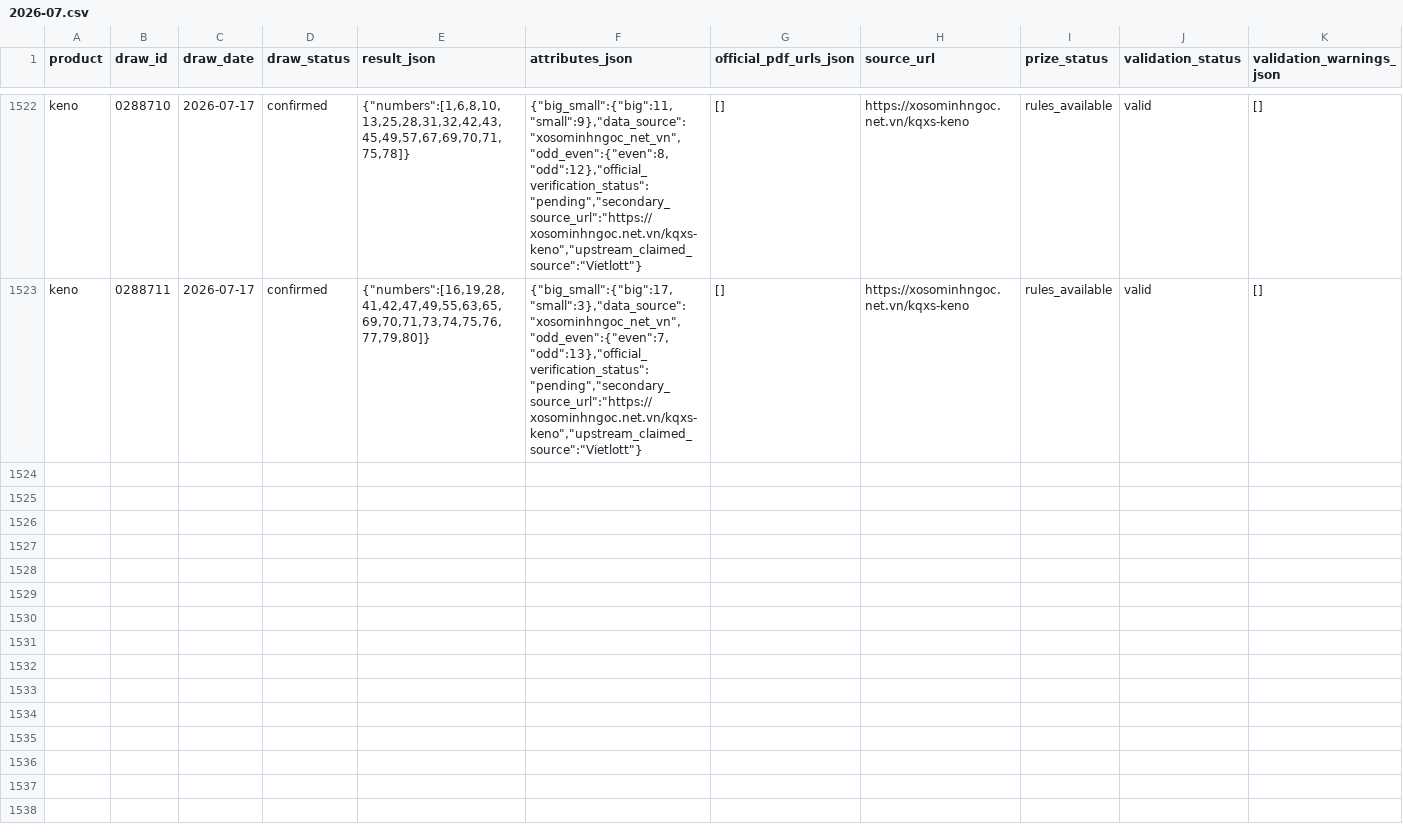
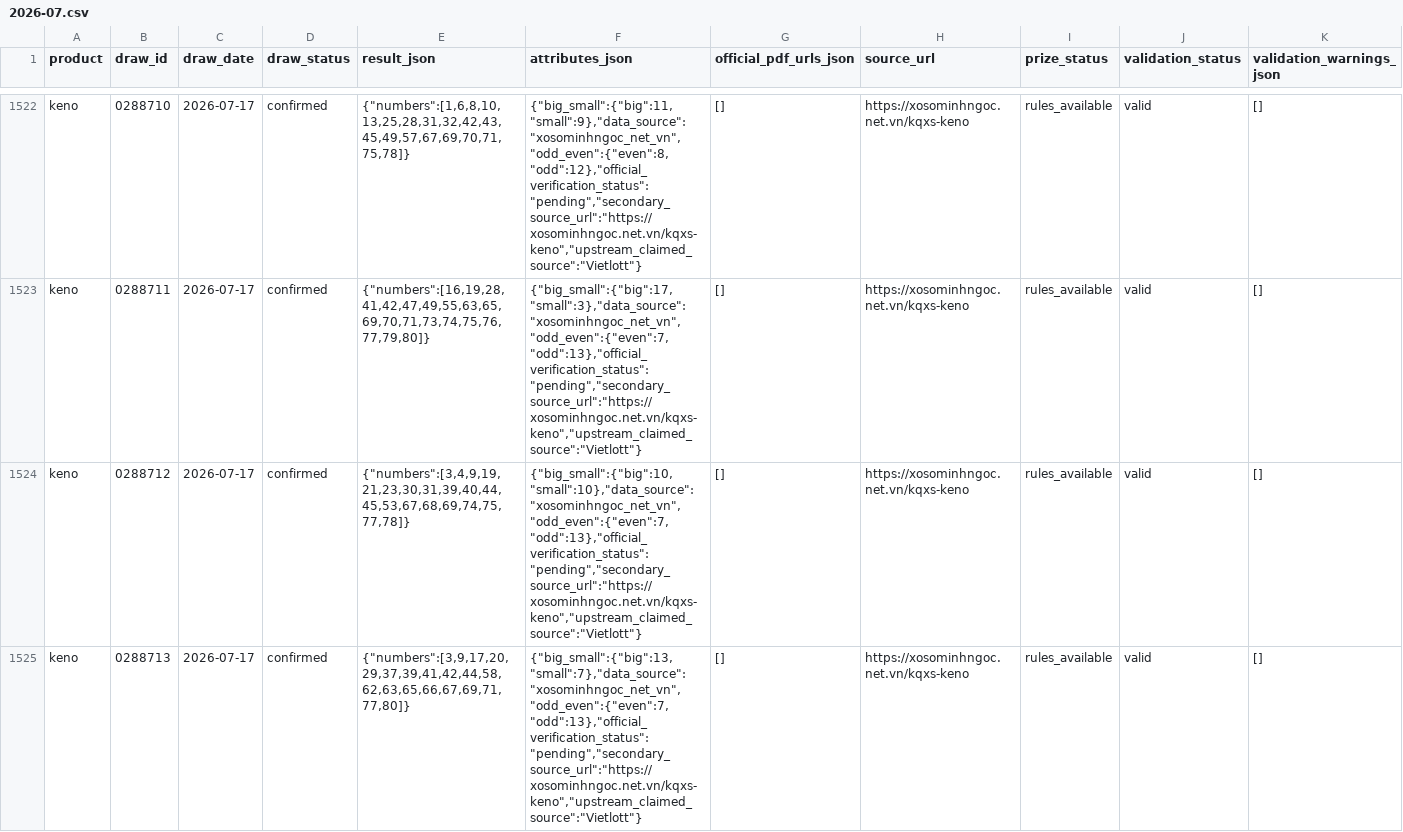
Before and after one commit to NhanAZ-Data/vietlott-data-research, a CSV file: datasets/draws/keno/2026-07.csv, drawn as a sheet; only a part is shown, gaps mark what is left out; rows hold the shown columns only; the diff covers the shown part only; the diff names each change by its address in the sheet, - before the commit and + after, or states it on an @@ line.

```diff
--- a/datasets/draws/keno/2026-07.csv
+++ b/datasets/draws/keno/2026-07.csv
+row 1524: keno | 0288712 | 2026-07-17 | confirmed | {"numbers":[3,4,9,19,21,23,30,31,39,40,44,45,53,67,68,69,74,75,77,78]} | {"big_small":{"big":10,"small":10},"data_source":"xosominhngoc_net_vn","odd_even":{"even":7,"odd":13},"official_verification_status":"pending","secondary_source_url":"https://xosominhngoc.net.vn/kqxs-keno","upstream_claimed_source":"Vietlott"} | [] | https://xosominhngoc.net.vn/kqxs-keno | rules_available | valid | []
+row 1525: keno | 0288713 | 2026-07-17 | confirmed | {"numbers":[3,9,17,20,29,37,39,41,42,44,58,62,63,65,66,67,69,71,77,80]} | {"big_small":{"big":13,"small":7},"data_source":"xosominhngoc_net_vn","odd_even":{"even":7,"odd":13},"official_verification_status":"pending","secondary_source_url":"https://xosominhngoc.net.vn/kqxs-keno","upstream_claimed_source":"Vietlott"} | [] | https://xosominhngoc.net.vn/kqxs-keno | rules_available | valid | []
```
Also changed, not shown: 2 added rows elsewhere in this file, datasets/draws/bingo18/2026-07.csv, 3 other files.
